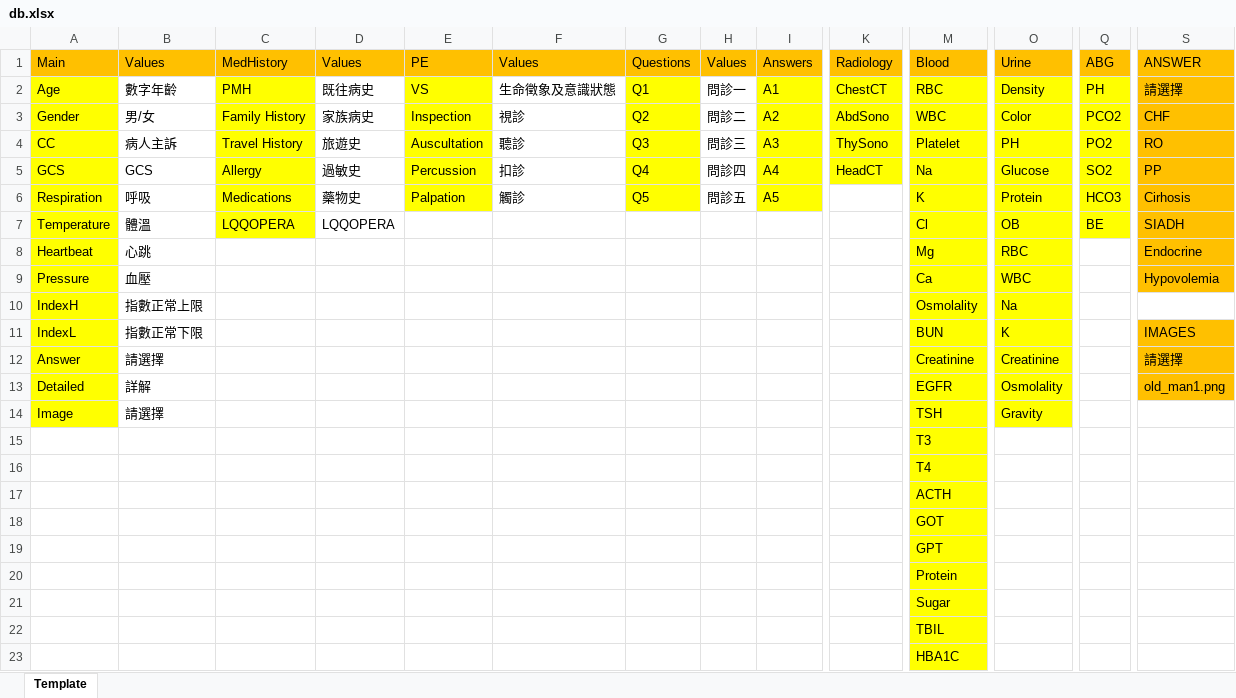
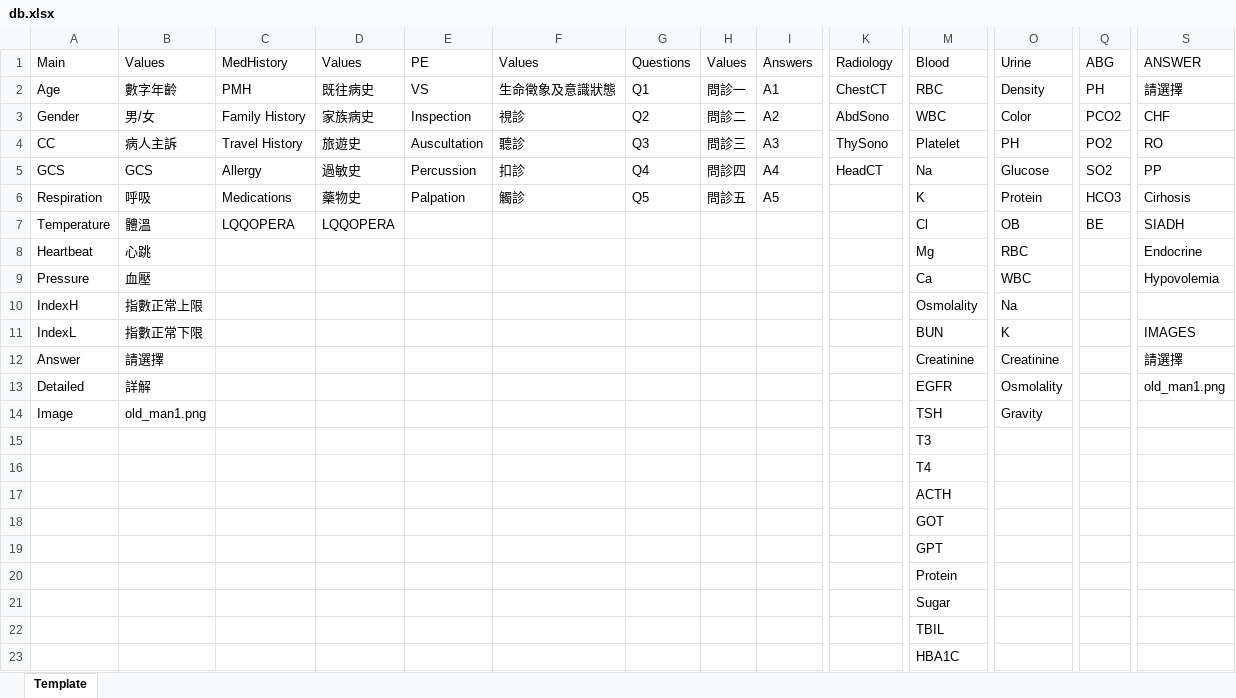
Before and after one commit to pcwu2022/slek_system, an Excel workbook: src/app/projects/hyponatremia/ram_db/db.xlsx, sheet Template, drawn as a sheet; only a part is shown, gaps mark what is left out; values as stored, in another font and other column widths than the file's, no borders; the diff covers the shown part only; the diff names each change by its address in the sheet, - before the commit and + after, or states it on an @@ line.

```diff
--- a/src/app/projects/hyponatremia/ram_db/db.xlsx (sheet Template)
+++ b/src/app/projects/hyponatremia/ram_db/db.xlsx (sheet Template)
-A1:S1 fill: #FFC000
+A1:S1 fill: none
-A2:A14 fill: #FFFF00
+A2:A14 fill: none
-C2:C7 fill: #FFFF00
+C2:C7 fill: none
-E2:E6 fill: #FFFF00
+E2:E6 fill: none
-G2:G6 fill: #FFFF00
+G2:G6 fill: none
-I2:I6 fill: #FFFF00
+I2:I6 fill: none
-K2:K5 fill: #FFFF00
+K2:K5 fill: none
-M2:M23 fill: #FFFF00
+M2:M23 fill: none
-O2:O14 fill: #FFFF00
+O2:O14 fill: none
-Q2:Q7 fill: #FFFF00
+Q2:Q7 fill: none
-S2:S9 fill: #FFC000
+S2:S9 fill: none
-S11:S13 fill: #FFC000
+S11:S13 fill: none
-B14: 請選擇
+B14: old_man1.png
```
Also changed, not shown: cell formats elsewhere in this sheet, 7 other files.
